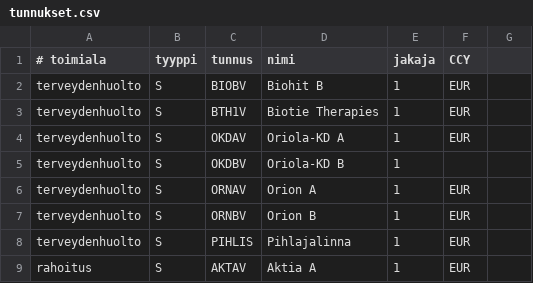
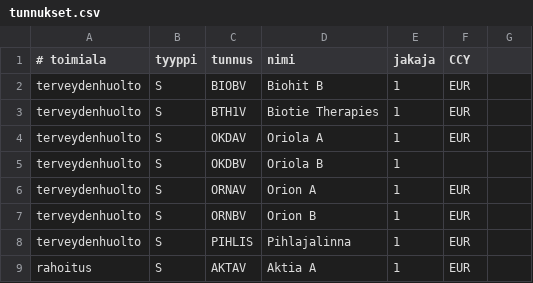
Before and after one commit to skarna1/javaportfolio, a CSV file: etc/tunnukset.csv, drawn as a sheet; only a part is shown.

```diff
--- a/etc/tunnukset.csv
+++ b/etc/tunnukset.csv
@@ -3,4 +3,4 @@ terveydenhuolto ; S ; BIOBV ; Biohit B ; 1 ;  EUR
 terveydenhuolto ; S ; BTH1V ; Biotie Therapies ; 1 ; EUR
-terveydenhuolto ; S ; OKDAV ; Oriola-KD A ; 1 ; EUR
-terveydenhuolto ; S ; OKDBV ; Oriola-KD B ; 1
+terveydenhuolto ; S ; OKDAV ; Oriola A ; 1 ; EUR
+terveydenhuolto ; S ; OKDBV ; Oriola B ; 1
 terveydenhuolto ; S ; ORNAV ; Orion A ; 1 ; EUR
```
Also changed, not shown: etc/muutokset.csv, 1 other file.
